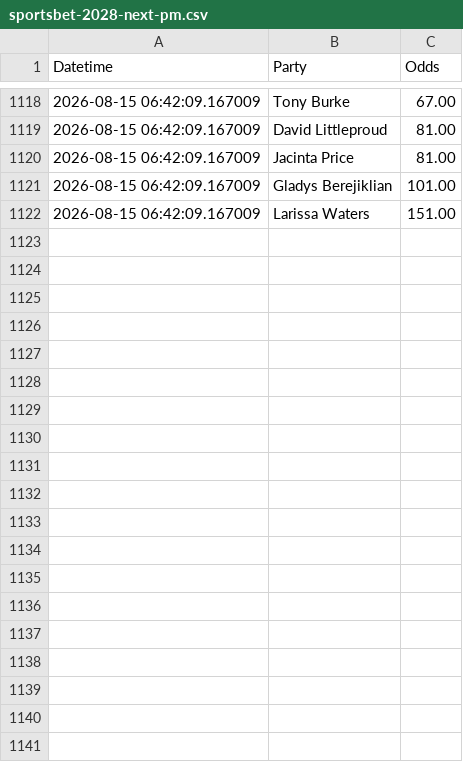
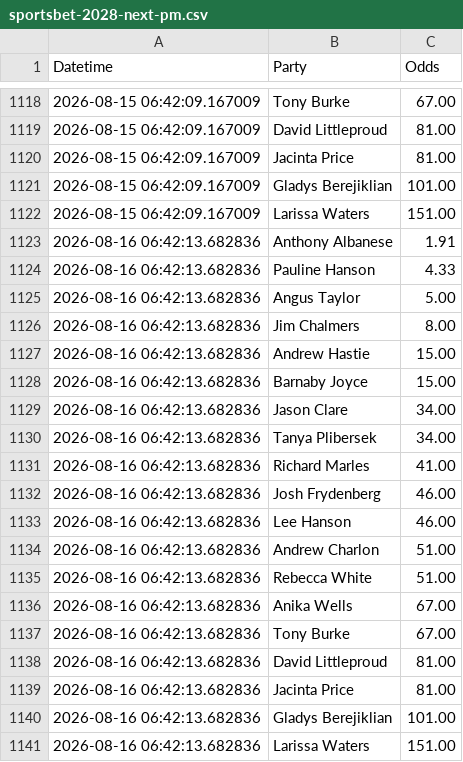
Before and after one commit to bpalmer4/Election-2028, a CSV file: betting-data/sportsbet-2028-next-pm.csv, drawn as a sheet; only a part is shown, gaps mark what is left out.

Commit message:
next PM betting update

```diff
--- a/betting-data/sportsbet-2028-next-pm.csv
+++ b/betting-data/sportsbet-2028-next-pm.csv
@@ -1122 +1122,20 @@ Datetime,Party,Odds
 2026-08-15 06:42:09.167009,Larissa Waters,151.00
+2026-08-16 06:42:13.682836,Anthony Albanese,1.91
+2026-08-16 06:42:13.682836,Pauline Hanson,4.33
+2026-08-16 06:42:13.682836,Angus Taylor,5.00
+2026-08-16 06:42:13.682836,Jim Chalmers,8.00
+2026-08-16 06:42:13.682836,Andrew Hastie,15.00
+2026-08-16 06:42:13.682836,Barnaby Joyce,15.00
+2026-08-16 06:42:13.682836,Jason Clare,34.00
+2026-08-16 06:42:13.682836,Tanya Plibersek,34.00
+2026-08-16 06:42:13.682836,Richard Marles,41.00
+2026-08-16 06:42:13.682836,Josh Frydenberg,46.00
+2026-08-16 06:42:13.682836,Lee Hanson,46.00
+2026-08-16 06:42:13.682836,Andrew Charlon,51.00
+2026-08-16 06:42:13.682836,Rebecca White,51.00
+2026-08-16 06:42:13.682836,Anika Wells,67.00
+2026-08-16 06:42:13.682836,Tony Burke,67.00
+2026-08-16 06:42:13.682836,David Littleproud,81.00
+2026-08-16 06:42:13.682836,Jacinta Price,81.00
+2026-08-16 06:42:13.682836,Gladys Berejiklian,101.00
+2026-08-16 06:42:13.682836,Larissa Waters,151.00
```
